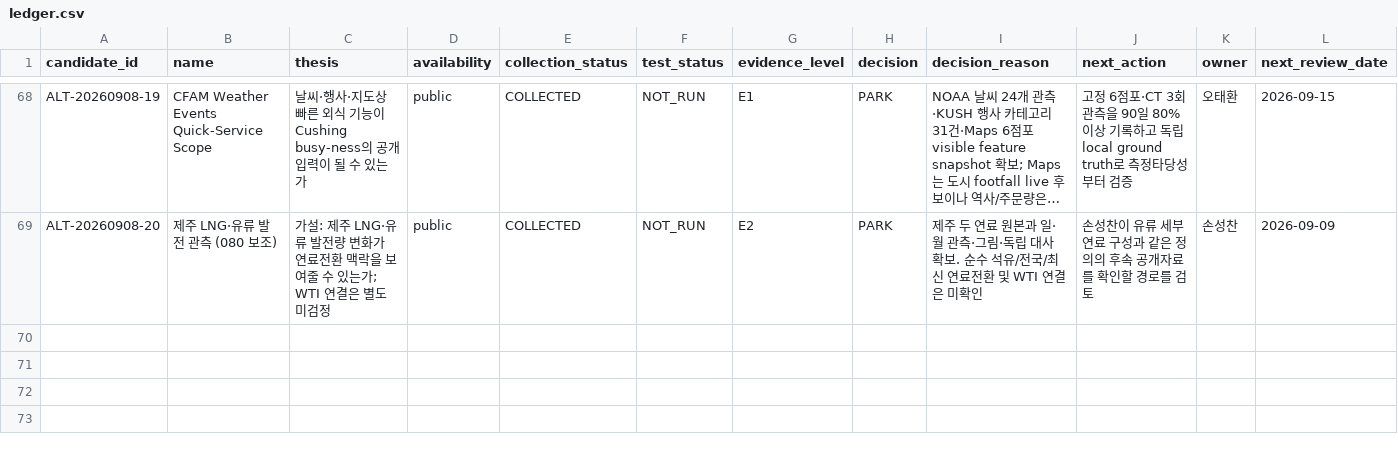
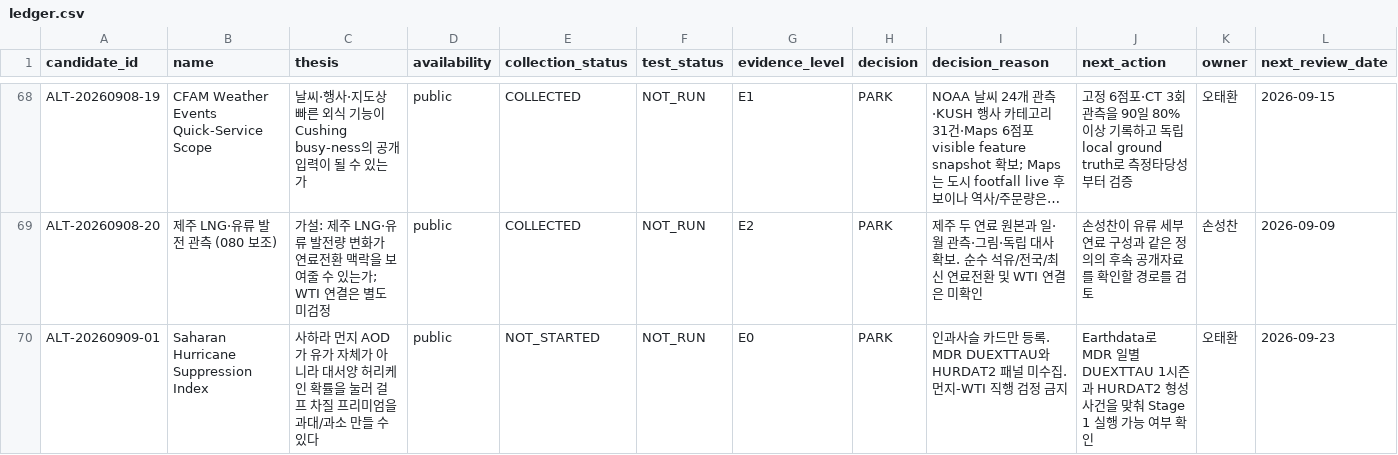
Before and after one commit to Noah-TaeHwan/ls-crude, a CSV file: research/candidates/ledger.csv, drawn as a sheet; only a part is shown, gaps mark what is left out; long unchanged cells end in …; rows hold the shown columns only; the diff names each change by its address in the sheet, - before the commit and + after, or states it on an @@ line.

Commit message:
094 SHSI: Saharan dust as hurricane-suppression, not oil dirt
Park the card at E0. Stage 1 must fail on formation or intensification before any crack or CL test.

Co-authored-by: Liam-Son <liam-son@users.noreply.github.com>

```diff
--- a/research/candidates/ledger.csv
+++ b/research/candidates/ledger.csv
+row 70: ALT-20260909-01 | Saharan Hurricane Suppression Index | 사하라 먼지 AOD가 유가 자체가 아니라 대서양 허리케인 확률을 눌러 걸프 차질 프리미엄을 과대/과소 만들 수 있다 | public | NOT_STARTED | NOT_RUN | E0 | PARK | 인과사슬 카드만 등록. MDR DUEXTTAU와 HURDAT2 패널 미수집. 먼지-WTI 직행 검정 금지 | Earthdata로 MDR 일별 DUEXTTAU 1시즌과 HURDAT2 형성 사건을 맞춰 Stage 1 실행 가능 여부 확인 | 오태환 | 2026-09-23
```
Also changed, not shown: 2 other files.
